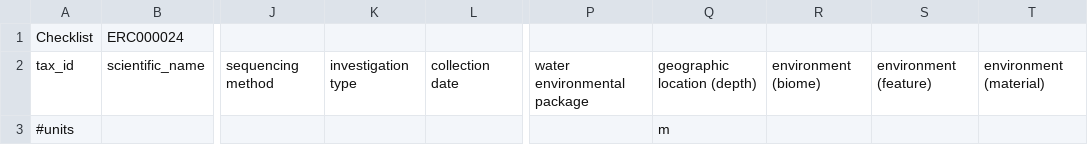
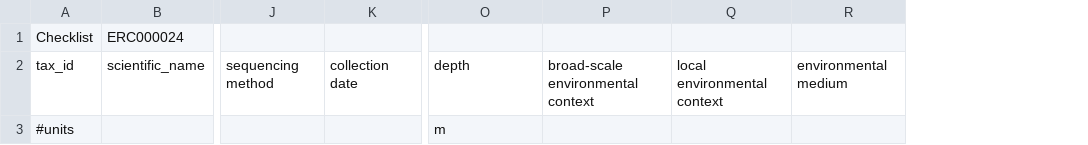
Before and after one commit to biodiversitydata-se/mol-data, a CSV file: docs/_static/tables/mixs-water-template.csv, drawn as a sheet; only a part is shown, gaps mark what is left out; removed rows and columns are numbered as before the commit, all else as after; the diff names each change by its address in the sheet, - before the commit and + after, or states it on an @@ line.

```diff
--- a/docs/_static/tables/mixs-water-template.csv
+++ b/docs/_static/tables/mixs-water-template.csv
-column K, row 2: investigation type
-column P, row 2: water environmental package
-column R, row 2: environment (biome)
-column S, row 2: environment (feature)
-column T, row 2: environment (material)
+column P, row 2: broad-scale environmental context
+column Q, row 2: local environmental context
+column R, row 2: environmental medium
-O2: geographic location (depth)
+O2: depth
```
Also changed, not shown: docs/_static/tables/mixs-water-template-filled.csv, docs/_static/tables/ontology-fields.csv, 14 other files.
